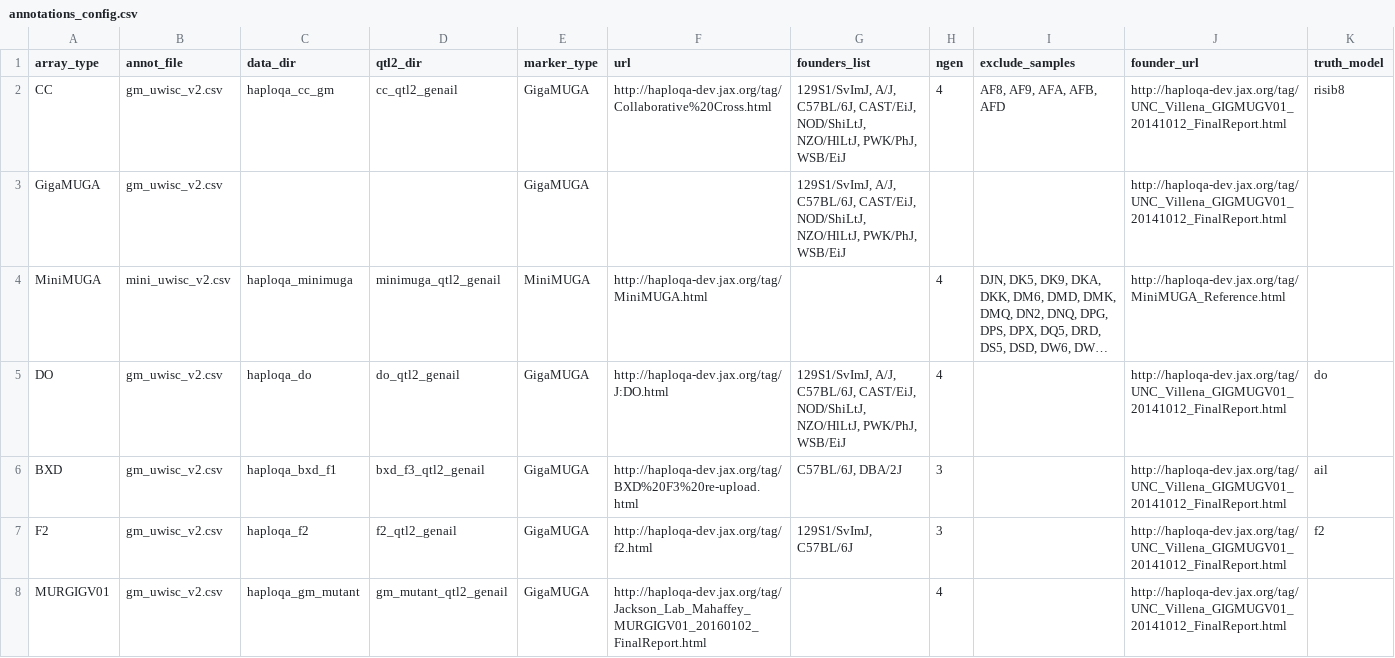
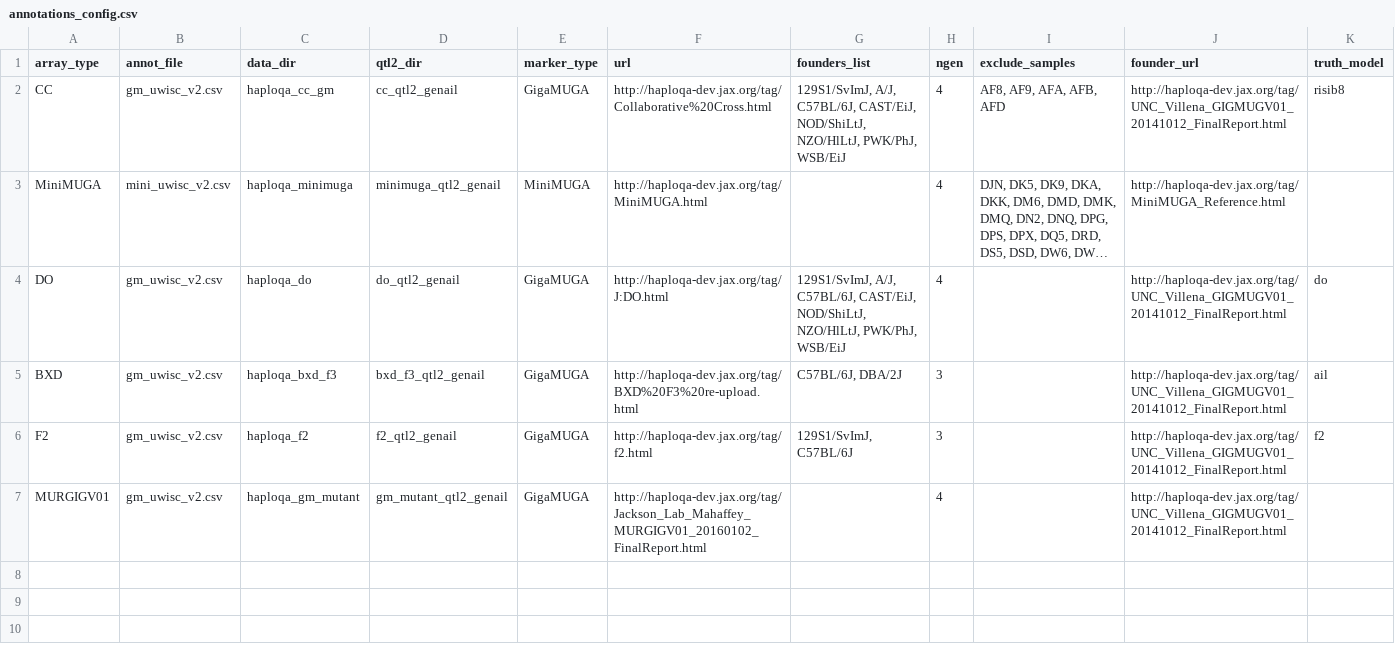
Before and after one commit to TheJacksonLaboratory/HaploQA_qtl2_comp, a CSV file: annotations_config.csv, drawn as a sheet; long unchanged cells end in …; removed rows and columns are numbered as before the commit, all else as after; the diff names each change by its address in the sheet, - before the commit and + after, or states it on an @@ line.

```diff
--- a/annotations_config.csv
+++ b/annotations_config.csv
-row 3: GigaMUGA | gm_uwisc_v2.csv |  |  | GigaMUGA |  | 129S1/SvImJ, A/J, C57BL/6J, CAST/EiJ, NOD/ShiLtJ, NZO/HlLtJ, PWK/PhJ, WSB/EiJ |  |  | http://haploqa-dev.jax.org/tag/UNC_Villena_GIGMUGV01_20141012_FinalReport.html
-C5 (data_dir): haploqa_bxd_f1
+C5 (data_dir): haploqa_bxd_f3
```
Also changed, not shown: 2 other files.
